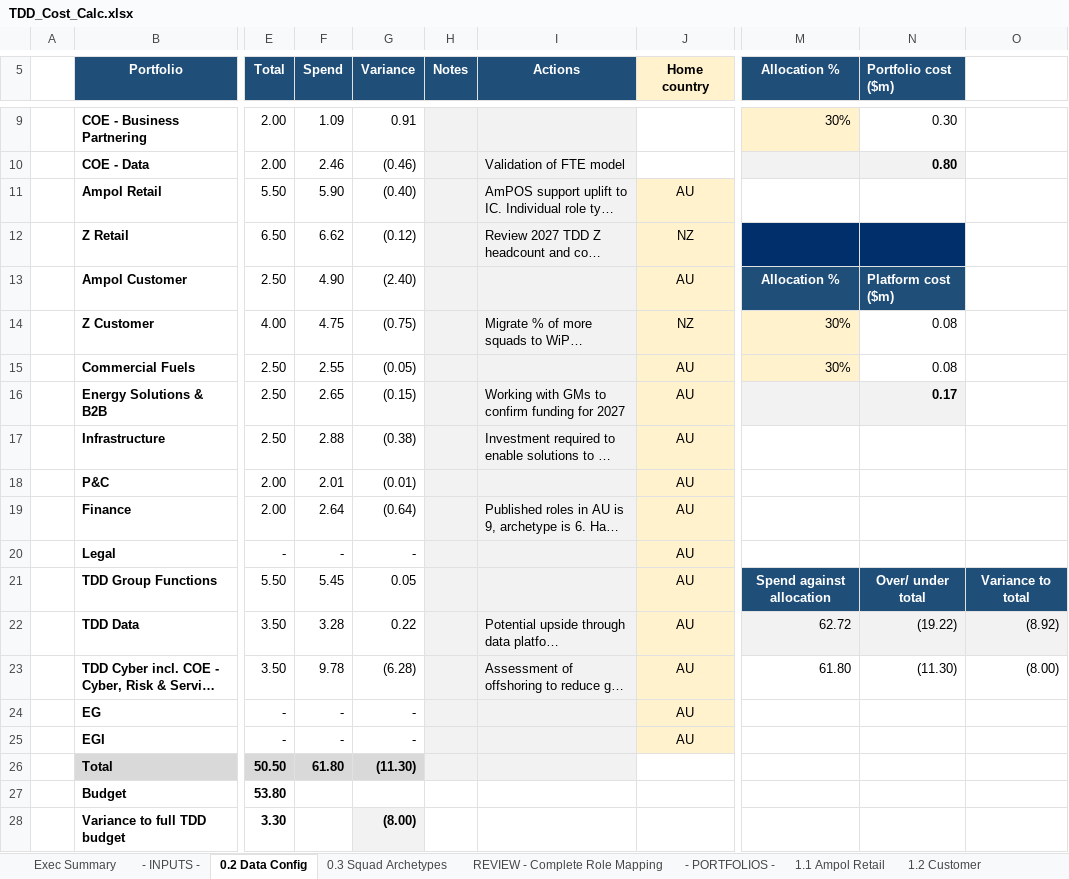
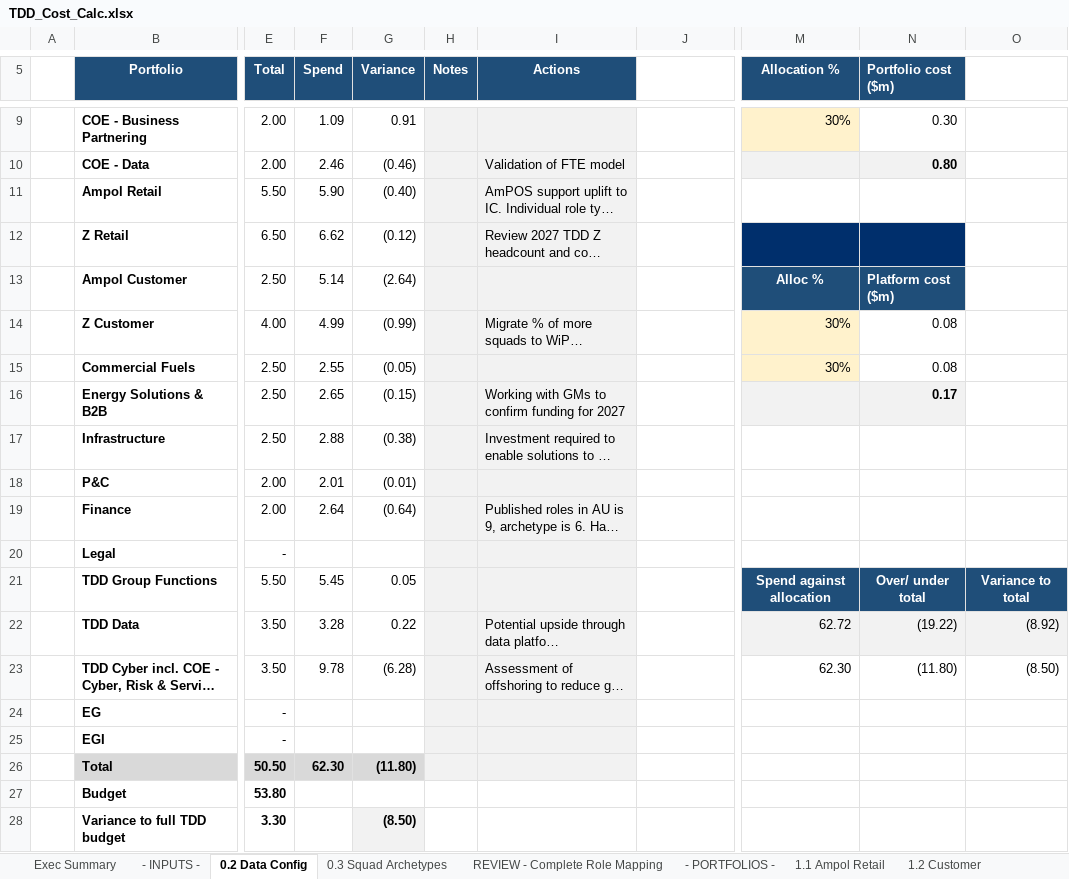
Before and after one commit to leewainescott-debug/anthropic-claude-code, an Excel workbook: TDD_Cost_Calc.xlsx, sheet 0.2 Data Config, drawn as a sheet; only a part is shown, gaps mark what is left out; long unchanged cells end in …; values as stored, in another font and other column widths than the file's, no borders; the diff names each change by its address in the sheet, - before the commit and + after, or states it on an @@ line.

```diff
--- a/TDD_Cost_Calc.xlsx (sheet 0.2 Data Config)
+++ b/TDD_Cost_Calc.xlsx (sheet 0.2 Data Config)
-J5: Home country
+J5: (empty)
-J5 fill: #FFF2CC
+J5 fill: none
-J11: AU
+J11: (empty)
-J11:J25 fill: #FFF2CC
+J11:J25 fill: none
-J12: NZ
+J12: (empty)
-F13 (Spend): 4.90
+F13 (Spend): 5.14
-G13 (Variance): (2.40)
+G13 (Variance): (2.64)
-J13: AU
+J13: (empty)
-M13 (Allocation %): Allocation %
+M13 (Allocation %): Alloc %
-F14 (Spend): 4.75
+F14 (Spend): 4.99
-G14 (Variance): (0.75)
+G14 (Variance): (0.99)
-J14: NZ
+J14: (empty)
-J15:J25: AU
+J15:J25: (empty)
-F20 (Spend): -
+F20 (Spend): (empty)
-G20 (Variance): -
+G20 (Variance): (empty)
-M23 (Allocation %): 61.80
+M23 (Allocation %): 62.30
-N23 (Portfolio cost ($m)): (11.30)
+N23 (Portfolio cost ($m)): (11.80)
-O23: (8.00)
+O23: (8.50)
-F24:F25 (Spend): -
+F24:F25 (Spend): (empty)
-G24:G25 (Variance): -
+G24:G25 (Variance): (empty)
-F26 (Spend): 61.80
+F26 (Spend): 62.30
-G26 (Variance): (11.30)
+G26 (Variance): (11.80)
-G28 (Variance): (8.00)
+G28 (Variance): (8.50)
```
Also changed, not shown: sheet 3.2 Overhead & Leadership, sheet 4.0 Data QA, sheet 1.2 Customer, sheet 2.2 Customer, sheet 3.3 Squad Detail, sheet 3.1 Cost Bridge, 4 more sheets, formulas that keep their value, 12 other files.
